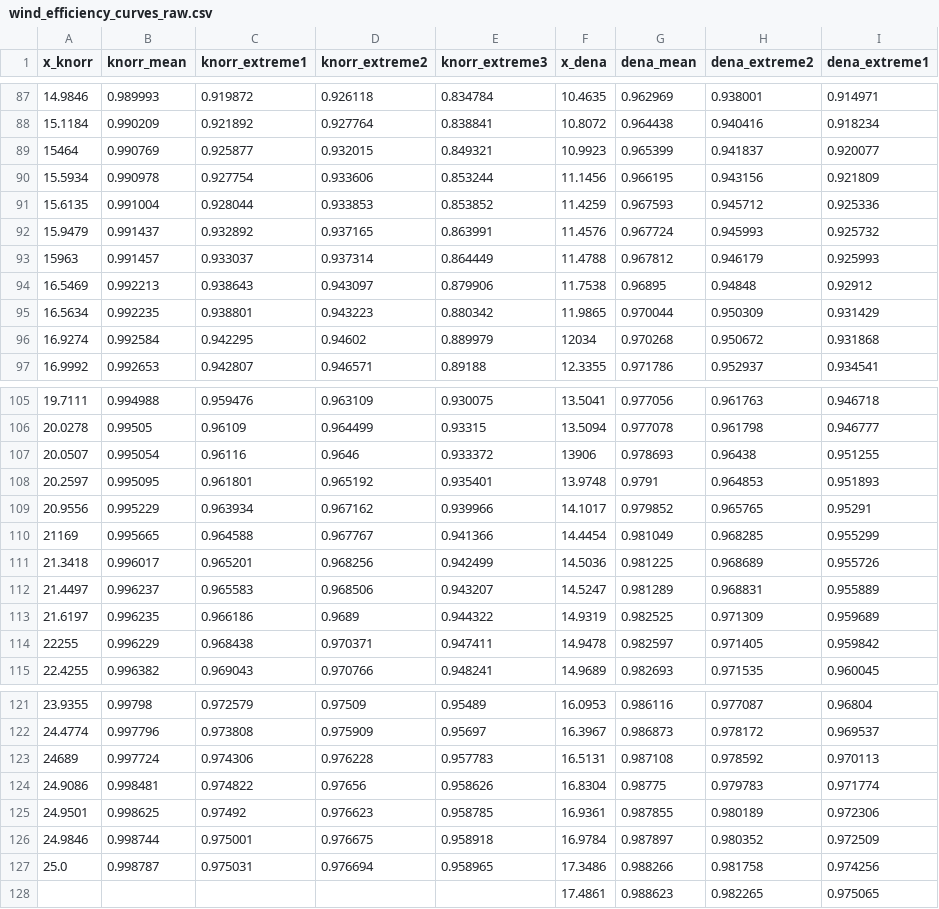
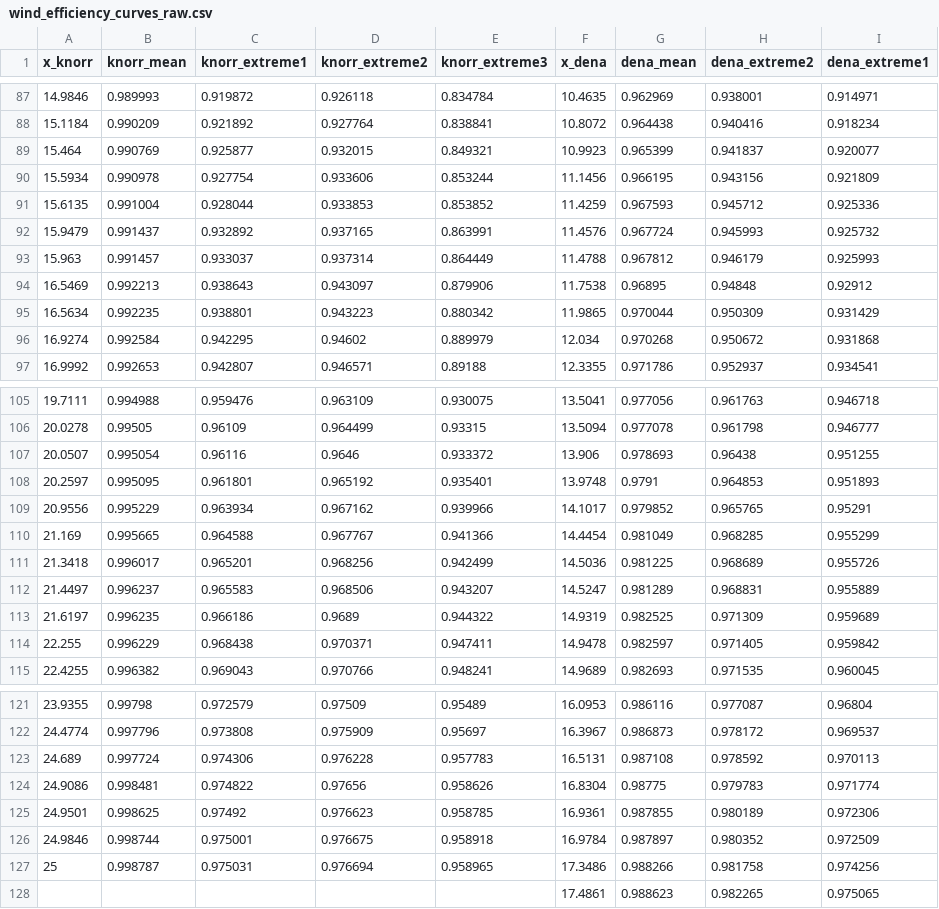
Before and after one commit to open-fred/lib_validation, a CSV file: helper_files/wind_efficiency_curves_raw.csv, drawn as a sheet; only a part is shown, gaps mark what is left out; the diff covers the shown part only.

```diff
--- a/helper_files/wind_efficiency_curves_raw.csv
+++ b/helper_files/wind_efficiency_curves_raw.csv
@@ -88,3 +88,3 @@ x_knorr,knorr_mean,knorr_extreme1,knorr_extreme2,knorr_extreme3,x_dena,dena_mean
 15.1184,0.990209,0.921892,0.927764,0.838841,10.8072,0.964438,0.940416,0.918234
-15464,0.990769,0.925877,0.932015,0.849321,10.9923,0.965399,0.941837,0.920077
+15.464,0.990769,0.925877,0.932015,0.849321,10.9923,0.965399,0.941837,0.920077
 15.5934,0.990978,0.927754,0.933606,0.853244,11.1456,0.966195,0.943156,0.921809
@@ -92,6 +92,6 @@ x_knorr,knorr_mean,knorr_extreme1,knorr_extreme2,knorr_extreme3,x_dena,dena_mean
 15.9479,0.991437,0.932892,0.937165,0.863991,11.4576,0.967724,0.945993,0.925732
-15963,0.991457,0.933037,0.937314,0.864449,11.4788,0.967812,0.946179,0.925993
+15.963,0.991457,0.933037,0.937314,0.864449,11.4788,0.967812,0.946179,0.925993
 16.5469,0.992213,0.938643,0.943097,0.879906,11.7538,0.96895,0.94848,0.92912
 16.5634,0.992235,0.938801,0.943223,0.880342,11.9865,0.970044,0.950309,0.931429
-16.9274,0.992584,0.942295,0.94602,0.889979,12034,0.970268,0.950672,0.931868
+16.9274,0.992584,0.942295,0.94602,0.889979,12.034,0.970268,0.950672,0.931868
 16.9992,0.992653,0.942807,0.946571,0.89188,12.3355,0.971786,0.952937,0.934541
@@ -106,6 +106,6 @@ x_knorr,knorr_mean,knorr_extreme1,knorr_extreme2,knorr_extreme3,x_dena,dena_mean
 20.0278,0.99505,0.96109,0.964499,0.93315,13.5094,0.977078,0.961798,0.946777
-20.0507,0.995054,0.96116,0.9646,0.933372,13906,0.978693,0.96438,0.951255
+20.0507,0.995054,0.96116,0.9646,0.933372,13.906,0.978693,0.96438,0.951255
 20.2597,0.995095,0.961801,0.965192,0.935401,13.9748,0.9791,0.964853,0.951893
 20.9556,0.995229,0.963934,0.967162,0.939966,14.1017,0.979852,0.965765,0.95291
-21169,0.995665,0.964588,0.967767,0.941366,14.4454,0.981049,0.968285,0.955299
+21.169,0.995665,0.964588,0.967767,0.941366,14.4454,0.981049,0.968285,0.955299
 21.3418,0.996017,0.965201,0.968256,0.942499,14.5036,0.981225,0.968689,0.955726
@@ -113,3 +113,3 @@ x_knorr,knorr_mean,knorr_extreme1,knorr_extreme2,knorr_extreme3,x_dena,dena_mean
 21.6197,0.996235,0.966186,0.9689,0.944322,14.9319,0.982525,0.971309,0.959689
-22255,0.996229,0.968438,0.970371,0.947411,14.9478,0.982597,0.971405,0.959842
+22.255,0.996229,0.968438,0.970371,0.947411,14.9478,0.982597,0.971405,0.959842
 22.4255,0.996382,0.969043,0.970766,0.948241,14.9689,0.982693,0.971535,0.960045
@@ -122,3 +122,3 @@ x_knorr,knorr_mean,knorr_extreme1,knorr_extreme2,knorr_extreme3,x_dena,dena_mean
 24.4774,0.997796,0.973808,0.975909,0.95697,16.3967,0.986873,0.978172,0.969537
-24689,0.997724,0.974306,0.976228,0.957783,16.5131,0.987108,0.978592,0.970113
+24.689,0.997724,0.974306,0.976228,0.957783,16.5131,0.987108,0.978592,0.970113
 24.9086,0.998481,0.974822,0.97656,0.958626,16.8304,0.98775,0.979783,0.971774
@@ -126,3 +126,3 @@ x_knorr,knorr_mean,knorr_extreme1,knorr_extreme2,knorr_extreme3,x_dena,dena_mean
 24.9846,0.998744,0.975001,0.976675,0.958918,16.9784,0.987897,0.980352,0.972509
-25.0,0.998787,0.975031,0.976694,0.958965,17.3486,0.988266,0.981758,0.974256
+25,0.998787,0.975031,0.976694,0.958965,17.3486,0.988266,0.981758,0.974256
 ,,,,,17.4861,0.988623,0.982265,0.975065
```
Also changed, not shown: 1 added row, 1 removed row and 30 edited cells elsewhere in this file.
